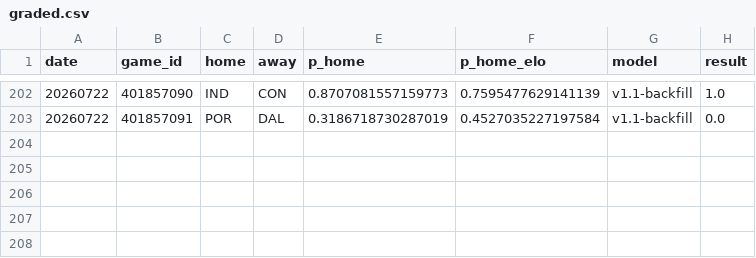
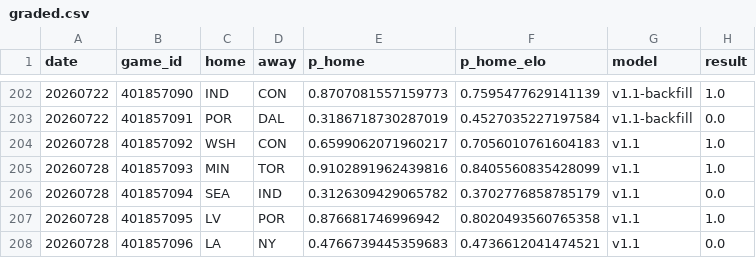
Before and after one commit to azcal/mbm-wnba, a CSV file: logs/graded.csv, drawn as a sheet; only a part is shown, gaps mark what is left out.

```diff
--- a/logs/graded.csv
+++ b/logs/graded.csv
@@ -203 +203,6 @@ date,game_id,home,away,p_home,p_home_elo,model,result
 20260722,401857091,POR,DAL,0.3186718730287019,0.4527035227197584,v1.1-backfill,0.0
+20260728,401857092,WSH,CON,0.6599062071960217,0.7056010761604183,v1.1,1.0
+20260728,401857093,MIN,TOR,0.9102891962439816,0.8405560835428099,v1.1,1.0
+20260728,401857094,SEA,IND,0.3126309429065782,0.3702776858785179,v1.1,0.0
+20260728,401857095,LV,POR,0.876681746996942,0.8020493560765358,v1.1,1.0
+20260728,401857096,LA,NY,0.4766739445359683,0.4736612041474521,v1.1,0.0
```
Also changed, not shown: logs/predictions.csv, 1 other file.
